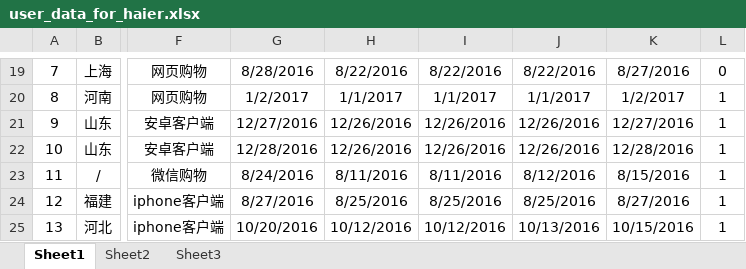
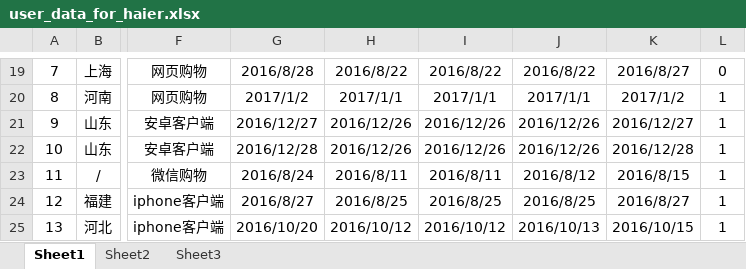
Before and after one commit to MarginC/user_data_for_haier, an Excel workbook: user_data_for_haier.xlsx, sheet Sheet1, drawn as a sheet; only a part is shown, gaps mark what is left out; values as stored, in another font and other column widths than the file's, no borders; the diff covers the shown part only; the diff names each change by its address in the sheet, - before the commit and + after, or states it on an @@ line.

```diff
--- a/user_data_for_haier.xlsx (sheet Sheet1)
+++ b/user_data_for_haier.xlsx (sheet Sheet1)
-G19: 8/28/2016
+G19: 2016/8/28
-H19: 8/22/2016
+H19: 2016/8/22
-I19: 8/22/2016
+I19: 2016/8/22
-J19: 8/22/2016
+J19: 2016/8/22
-K19: 8/27/2016
+K19: 2016/8/27
-G20: 1/2/2017
+G20: 2017/1/2
-H20: 1/1/2017
+H20: 2017/1/1
-I20: 1/1/2017
+I20: 2017/1/1
-J20: 1/1/2017
+J20: 2017/1/1
-K20: 1/2/2017
+K20: 2017/1/2
-G21: 12/27/2016
+G21: 2016/12/27
-H21:H22: 12/26/2016
+H21:H22: 2016/12/26
-I21:I22: 12/26/2016
+I21:I22: 2016/12/26
-J21:J22: 12/26/2016
+J21:J22: 2016/12/26
-K21: 12/27/2016
+K21: 2016/12/27
-G22: 12/28/2016
+G22: 2016/12/28
-K22: 12/28/2016
+K22: 2016/12/28
-G23: 8/24/2016
+G23: 2016/8/24
-H23: 8/11/2016
+H23: 2016/8/11
-I23: 8/11/2016
+I23: 2016/8/11
-J23: 8/12/2016
+J23: 2016/8/12
-K23: 8/15/2016
+K23: 2016/8/15
-G24: 8/27/2016
+G24: 2016/8/27
-H24: 8/25/2016
+H24: 2016/8/25
-I24: 8/25/2016
+I24: 2016/8/25
-J24: 8/25/2016
+J24: 2016/8/25
-K24: 8/27/2016
+K24: 2016/8/27
-G25: 10/20/2016
+G25: 2016/10/20
-H25: 10/12/2016
+H25: 2016/10/12
-I25: 10/12/2016
+I25: 2016/10/12
-J25: 10/13/2016
+J25: 2016/10/13
-K25: 10/15/2016
+K25: 2016/10/15
```
Also changed, not shown: 2 removed rows and 115 edited cells elsewhere in this sheet.
